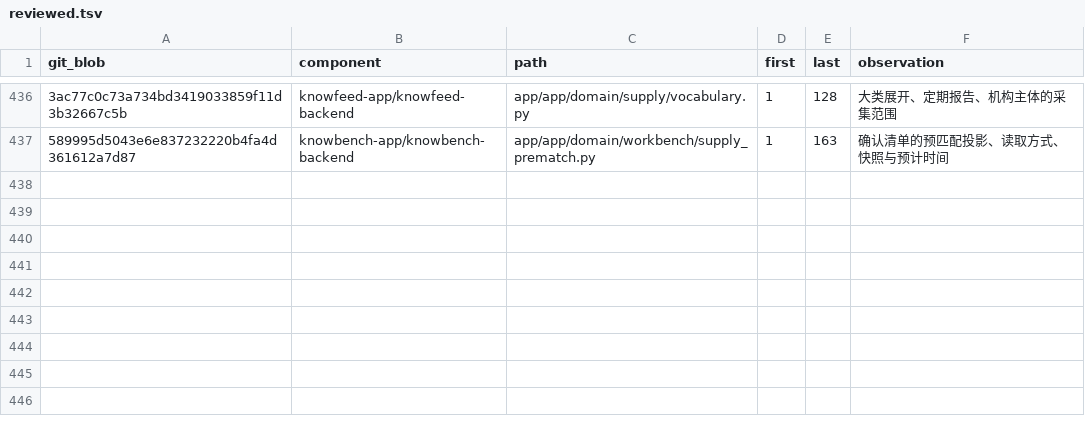
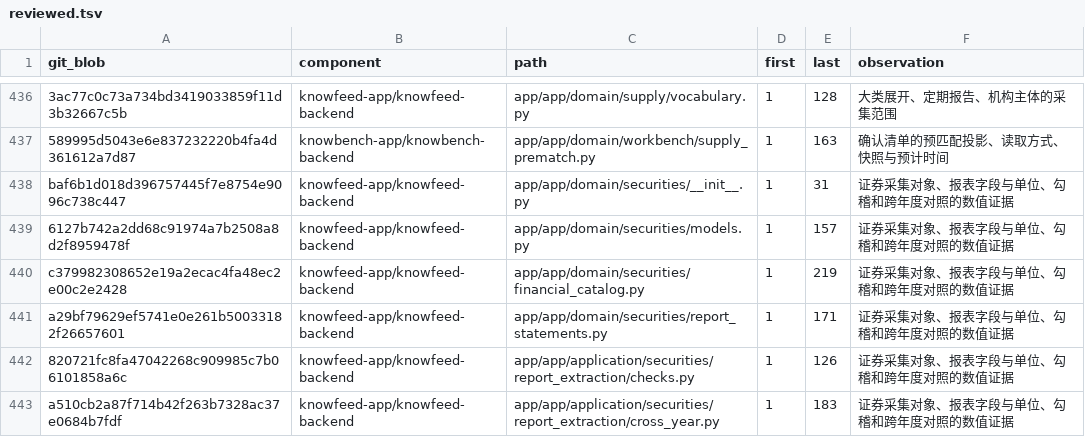
Before and after one commit to sunmoonlion/sunmoonun, a TSV file: scripts/results/2026-11-26-Luna十八组件逐行审查/reviewed.tsv, drawn as a sheet; only a part is shown, gaps mark what is left out; the diff names each change by its address in the sheet, - before the commit and + after, or states it on an @@ line.

```diff
--- a/scripts/results/2026-11-26-Luna十八组件逐行审查/reviewed.tsv
+++ b/scripts/results/2026-11-26-Luna十八组件逐行审查/reviewed.tsv
+row 438: baf6b1d018d396757445f7e8754e9096c738c447 | knowfeed-app/knowfeed-backend | app/app/domain/securities/__init__.py | 1 | 31 | 证券采集对象、报表字段与单位、勾稽和跨年度对照的数值证据
+row 439: 6127b742a2dd68c91974a7b2508a8d2f8959478f | knowfeed-app/knowfeed-backend | app/app/domain/securities/models.py | 1 | 157 | 证券采集对象、报表字段与单位、勾稽和跨年度对照的数值证据
+row 440: c379982308652e19a2ecac4fa48ec2e00c2e2428 | knowfeed-app/knowfeed-backend | app/app/domain/securities/financial_catalog.py | 1 | 219 | 证券采集对象、报表字段与单位、勾稽和跨年度对照的数值证据
+row 441: a29bf79629ef5741e0e261b50033182f26657601 | knowfeed-app/knowfeed-backend | app/app/domain/securities/report_statements.py | 1 | 171 | 证券采集对象、报表字段与单位、勾稽和跨年度对照的数值证据
+row 442: 820721fc8fa47042268c909985c7b06101858a6c | knowfeed-app/knowfeed-backend | app/app/application/securities/report_extraction/checks.py | 1 | 126 | 证券采集对象、报表字段与单位、勾稽和跨年度对照的数值证据
+row 443: a510cb2a87f714b42f263b7328ac37e0684b7fdf | knowfeed-app/knowfeed-backend | app/app/application/securities/report_extraction/cross_year.py | 1 | 183 | 证券采集对象、报表字段与单位、勾稽和跨年度对照的数值证据
```
Also changed, not shown: 5 other files.
